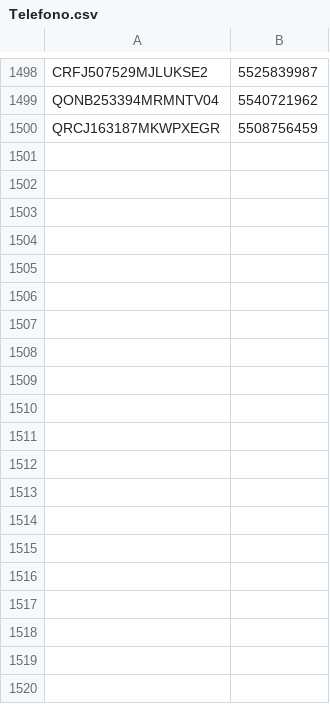
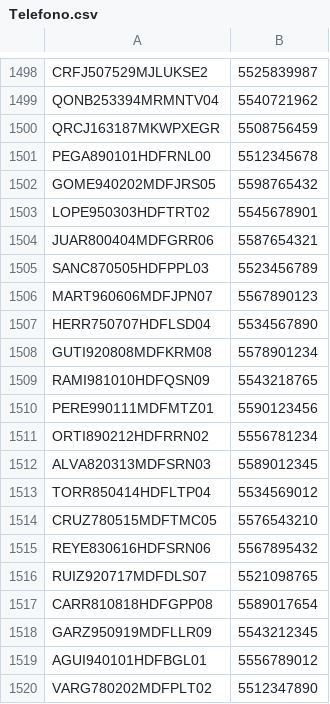
Before and after one commit to Miguel23-F/Metro, a CSV file: Telefono.csv, drawn as a sheet; only a part is shown, gaps mark what is left out; the diff covers the shown part only; the diff names each change by its address in the sheet, - before the commit and + after, or states it on an @@ line.

Commit message:
Update Telefono.csv

```diff
--- a/Telefono.csv
+++ b/Telefono.csv
+row 1501: PEGA890101HDFRNL00 | 5512345678
+row 1502: GOME940202MDFJRS05 | 5598765432
+row 1503: LOPE950303HDFTRT02 | 5545678901
+row 1504: JUAR800404MDFGRR06 | 5587654321
+row 1505: SANC870505HDFPPL03 | 5523456789
+row 1506: MART960606MDFJPN07 | 5567890123
+row 1507: HERR750707HDFLSD04 | 5534567890
+row 1508: GUTI920808MDFKRM08 | 5578901234
+row 1509: RAMI981010HDFQSN09 | 5543218765
+row 1510: PERE990111MDFMTZ01 | 5590123456
+row 1511: ORTI890212HDFRRN02 | 5556781234
+row 1512: ALVA820313MDFSRN03 | 5589012345
+row 1513: TORR850414HDFLTP04 | 5534569012
+row 1514: CRUZ780515MDFTMC05 | 5576543210
+row 1515: REYE830616HDFSRN06 | 5567895432
+row 1516: RUIZ920717MDFDLS07 | 5521098765
+row 1517: CARR810818HDFGPP08 | 5589017654
+row 1518: GARZ950919MDFLLR09 | 5543212345
+row 1519: AGUI940101HDFBGL01 | 5556789012
+row 1520: VARG780202MDFPLT02 | 5512347890
```
Also changed, not shown: 10 added rows elsewhere in this file.
